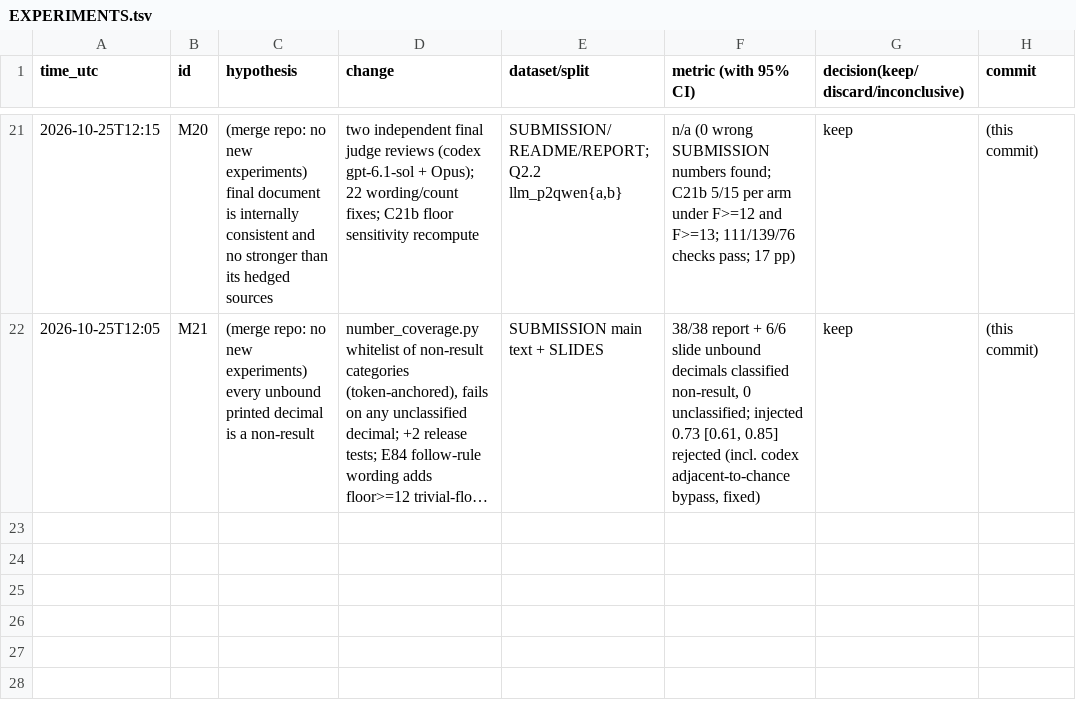
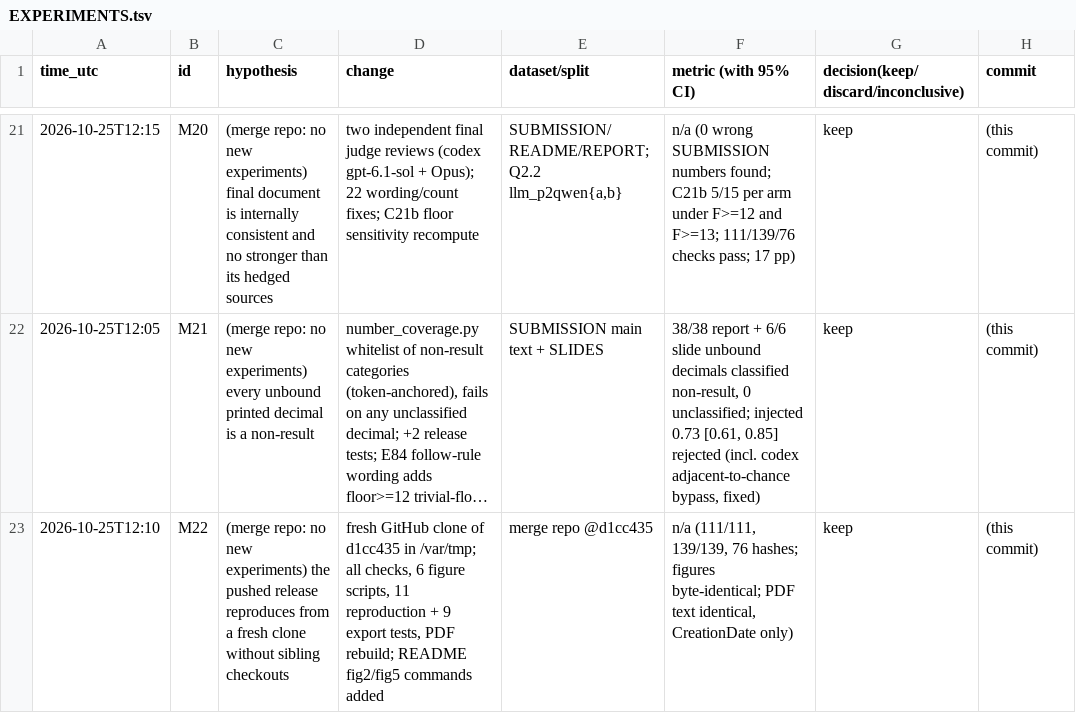
Before and after one commit to DennisToma/collusion-beyond-words, a TSV file: EXPERIMENTS.tsv, drawn as a sheet; only a part is shown, gaps mark what is left out; long unchanged cells end in …; the diff names each change by its address in the sheet, - before the commit and + after, or states it on an @@ line.

```diff
--- a/EXPERIMENTS.tsv
+++ b/EXPERIMENTS.tsv
+row 23: 2026-10-25T12:10 | M22 | (merge repo: no new experiments) the pushed release reproduces from a fresh clone without sibling checkouts | fresh GitHub clone of d1cc435 in /var/tmp; all checks, 6 figure scripts, 11 reproduction + 9 export tests, PDF rebuild; README fig2/fig5 commands added | merge repo @d1cc435 | n/a (111/111, 139/139, 76 hashes; figures byte-identical; PDF text identical, CreationDate only) | keep | (this commit)
```
Also changed, not shown: 3 other files.
